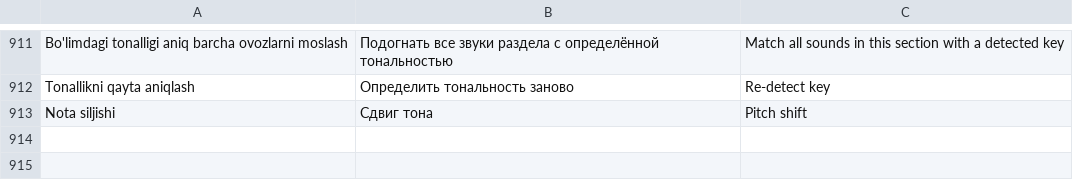
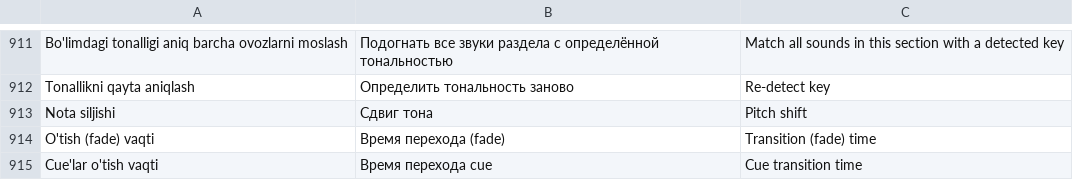
Before and after one commit to alifrecords/SAHNA-OVOZI, a TSV file: src/i18n_dict.tsv, drawn as a sheet; only a part is shown, gaps mark what is left out.

```diff
--- a/src/i18n_dict.tsv
+++ b/src/i18n_dict.tsv
@@ -913 +913,3 @@ Tonallikni qayta aniqlash	Определить тональность занов
 Nota siljishi	Сдвиг тона	Pitch shift
+O'tish (fade) vaqti	Время перехода (fade)	Transition (fade) time
+Cue'lar o'tish vaqti	Время перехода cue	Cue transition time
```
Also changed, not shown: 7 other files.
